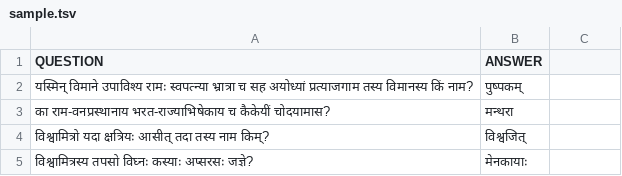
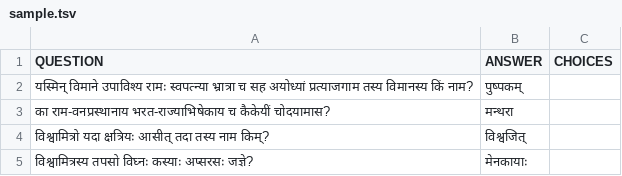
Before and after one commit to mahesh-ak/SktQA, a TSV file: data/sample.tsv, drawn as a sheet; only a part is shown; the diff names each change by its address in the sheet, - before the commit and + after, or states it on an @@ line.

```diff
--- a/data/sample.tsv
+++ b/data/sample.tsv
-C1: (empty)
+C1: CHOICES
```
Also changed, not shown: 15 other files.
